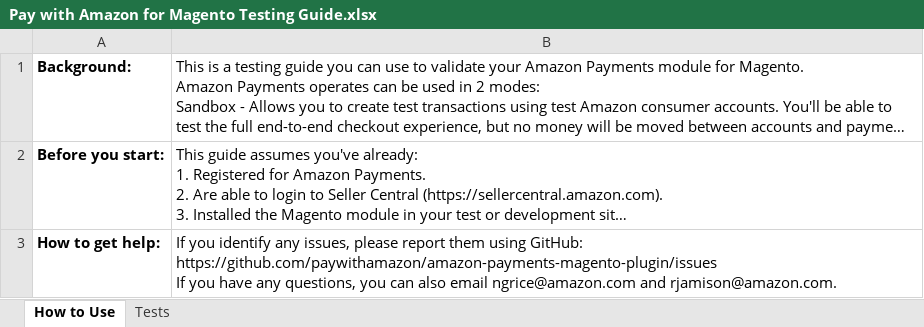
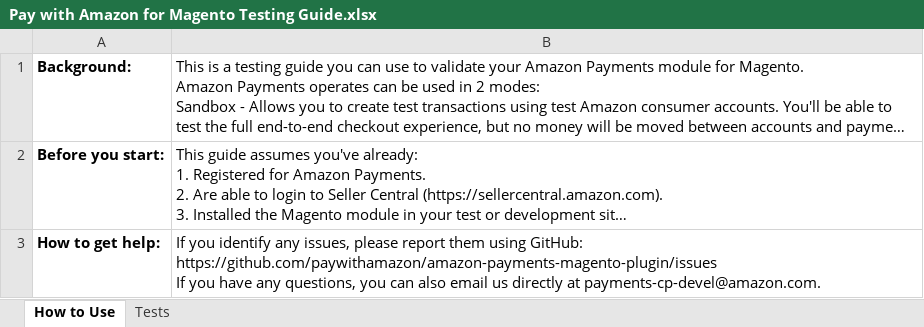
Before and after one commit to screenpages/amazon-payments-magento-plugin, an Excel workbook: resources/Pay with Amazon for Magento Testing Guide.xlsx, sheet How to Use, drawn as a sheet; long unchanged cells end in …; values as stored, in another font and other column widths than the file's, no borders; the diff names each change by its address in the sheet, - before the commit and + after, or states it on an @@ line.

```diff
--- a/resources/Pay with Amazon for Magento Testing Guide.xlsx (sheet How to Use)
+++ b/resources/Pay with Amazon for Magento Testing Guide.xlsx (sheet How to Use)
-B3: …also email ngrice@amazon.com and rjamison@amazon.com.
+B3: …also email us directly at payments-cp-devel@amazon.com.
```
Also changed, not shown: sheet Tests.
